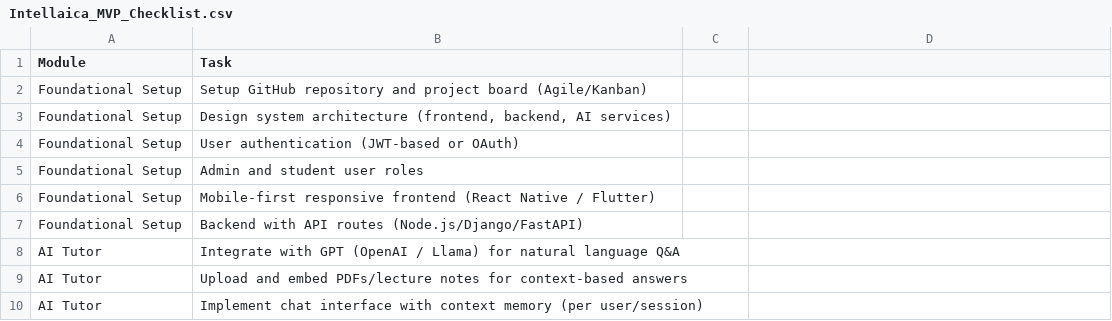
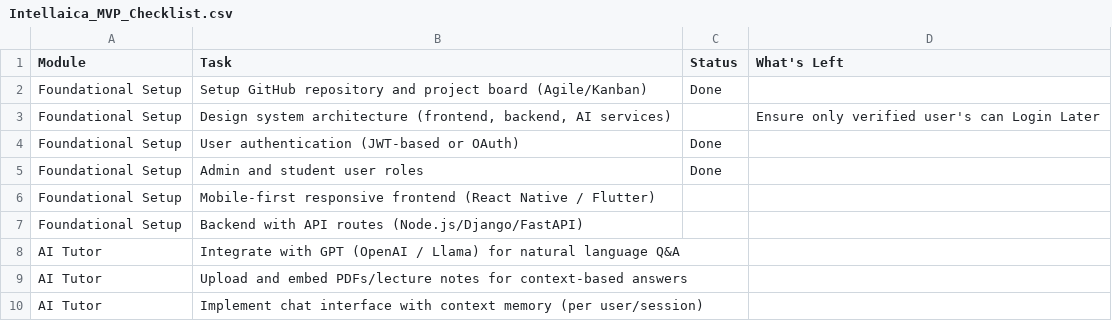
Before and after one commit to dadoktor8/LMS, a CSV file: Intellaica_MVP_Checklist.csv, drawn as a sheet; only a part is shown; the diff names each change by its address in the sheet, - before the commit and + after, or states it on an @@ line.

Commit message:
Email Verification done

```diff
--- a/Intellaica_MVP_Checklist.csv
+++ b/Intellaica_MVP_Checklist.csv
-C1: (empty)
+C1: Status
-D1: (empty)
+D1: What's Left
-C2 (Status): (empty)
+C2 (Status): Done
-D3 (What's Left): (empty)
+D3 (What's Left): Ensure only verified user's can Login Later
-C4:C5 (Status): (empty)
+C4:C5 (Status): Done
```
Also changed, not shown: 12 other files.
